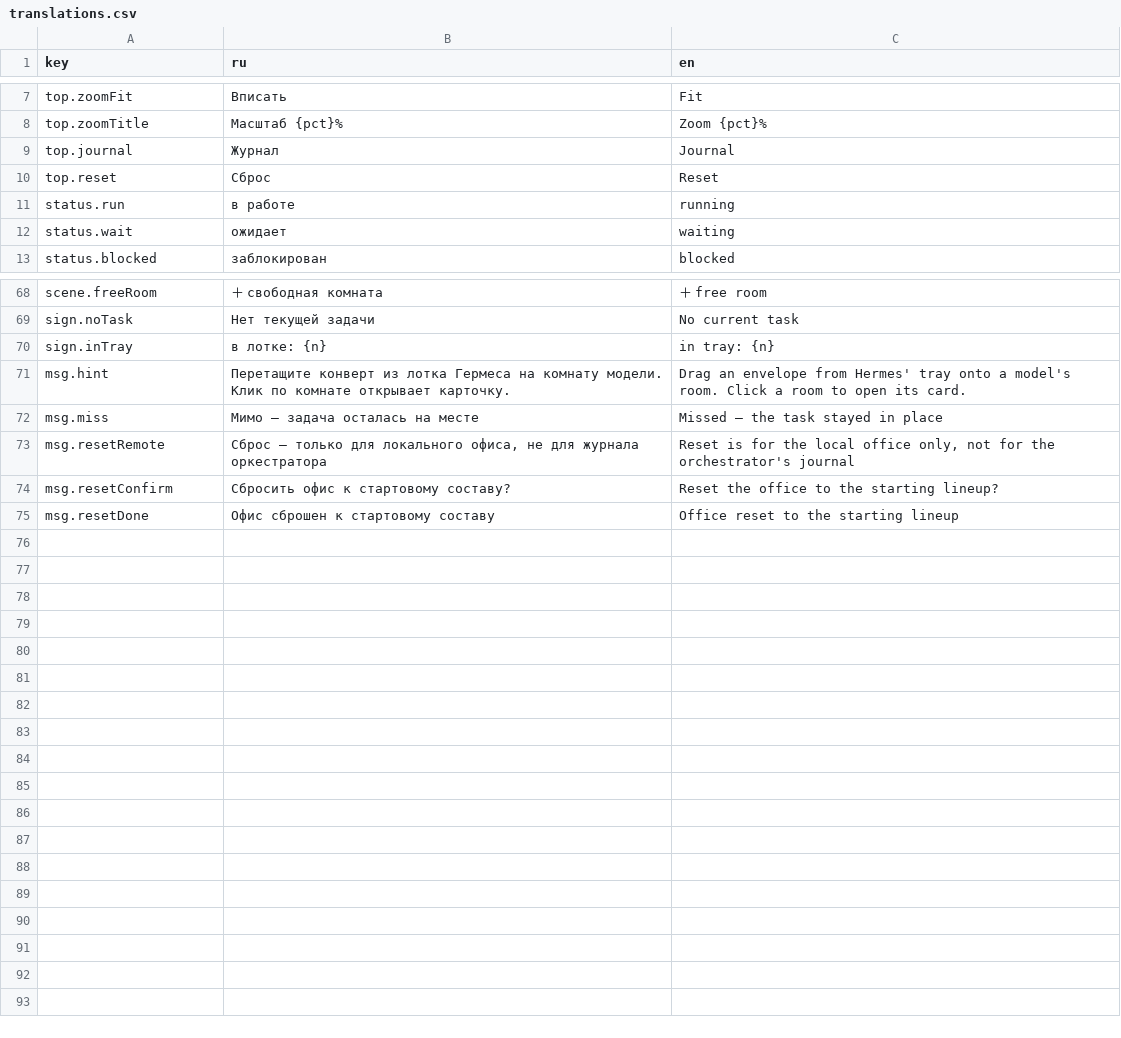
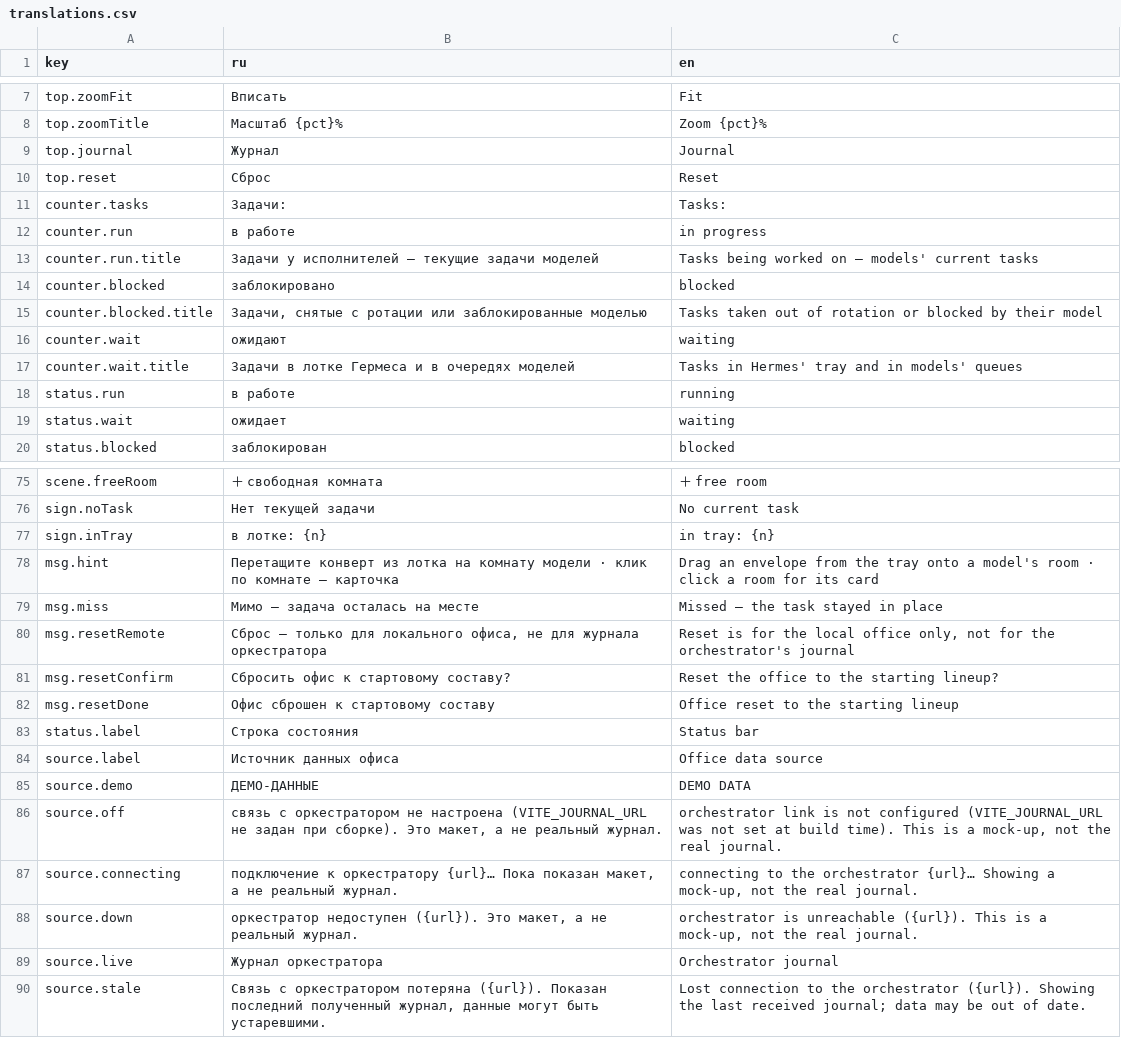
Before and after one commit to s4ps4n/prompt-hospital, a CSV file: src/i18n/translations.csv, drawn as a sheet; only a part is shown, gaps mark what is left out.

Commit message:
feat(office): плашка источника данных, счётчики задач, перенос статуса вниз
- SourceBanner: честно показывает ДЕМО/связь/потеря связи; зелёная плашка
  включается только когда журнал реально применён (store.isRemote)
- TaskCounters: счётчики считают ЗАДАЧИ, а не модели (selectors.taskCounts)
- счётчики и статус перенесены в нижнюю панель — офис влезает без скролла
- запись восстанавливается после возврата API (не только для чтения)
- 401/403 и 500 показываются как отказ, а не как недоступность
- Escape закрывает модалку
- 396 тестов

```diff
--- a/src/i18n/translations.csv
+++ b/src/i18n/translations.csv
@@ -10,2 +10,9 @@ top.journal,Журнал,Journal
 top.reset,Сброс,Reset
+counter.tasks,Задачи:,Tasks:
+counter.run,в работе,in progress
+counter.run.title,Задачи у исполнителей — текущие задачи моделей,Tasks being worked on — models' current tasks
+counter.blocked,заблокировано,blocked
+counter.blocked.title,"Задачи, снятые с ротации или заблокированные моделью","Tasks taken out of rotation or blocked by their model"
+counter.wait,ожидают,waiting
+counter.wait.title,Задачи в лотке Гермеса и в очередях моделей,Tasks in Hermes' tray and in models' queues
 status.run,в работе,running
@@ -70,3 +77,3 @@ sign.noTask,Нет текущей задачи,No current task
 sign.inTray,в лотке: {n},in tray: {n}
-msg.hint,Перетащите конверт из лотка Гермеса на комнату модели. Клик по комнате открывает карточку.,Drag an envelope from Hermes' tray onto a model's room. Click a room to open its card.
+msg.hint,Перетащите конверт из лотка на комнату модели · клик по комнате — карточка,Drag an envelope from the tray onto a model's room · click a room for its card
 msg.miss,Мимо — задача осталась на месте,Missed — the task stayed in place
@@ -75 +82,9 @@ msg.resetConfirm,Сбросить офис к стартовому состав
 msg.resetDone,Офис сброшен к стартовому составу,Office reset to the starting lineup
+status.label,Строка состояния,Status bar
+source.label,Источник данных офиса,Office data source
+source.demo,ДЕМО-ДАННЫЕ,DEMO DATA
+source.off,"связь с оркестратором не настроена (VITE_JOURNAL_URL не задан при сборке). Это макет, а не реальный журнал.","orchestrator link is not configured (VITE_JOURNAL_URL was not set at build time). This is a mock-up, not the real journal."
+source.connecting,"подключение к оркестратору {url}… Пока показан макет, а не реальный журнал.","connecting to the orchestrator {url}… Showing a mock-up, not the real journal."
+source.down,"оркестратор недоступен ({url}). Это макет, а не реальный журнал.","orchestrator is unreachable ({url}). This is a mock-up, not the real journal."
+source.live,Журнал оркестратора,Orchestrator journal
+source.stale,"Связь с оркестратором потеряна ({url}). Показан последний полученный журнал, данные могут быть устаревшими.","Lost connection to the orchestrator ({url}). Showing the last received journal; data may be out of date."
```
Also changed, not shown: 19 other files.
